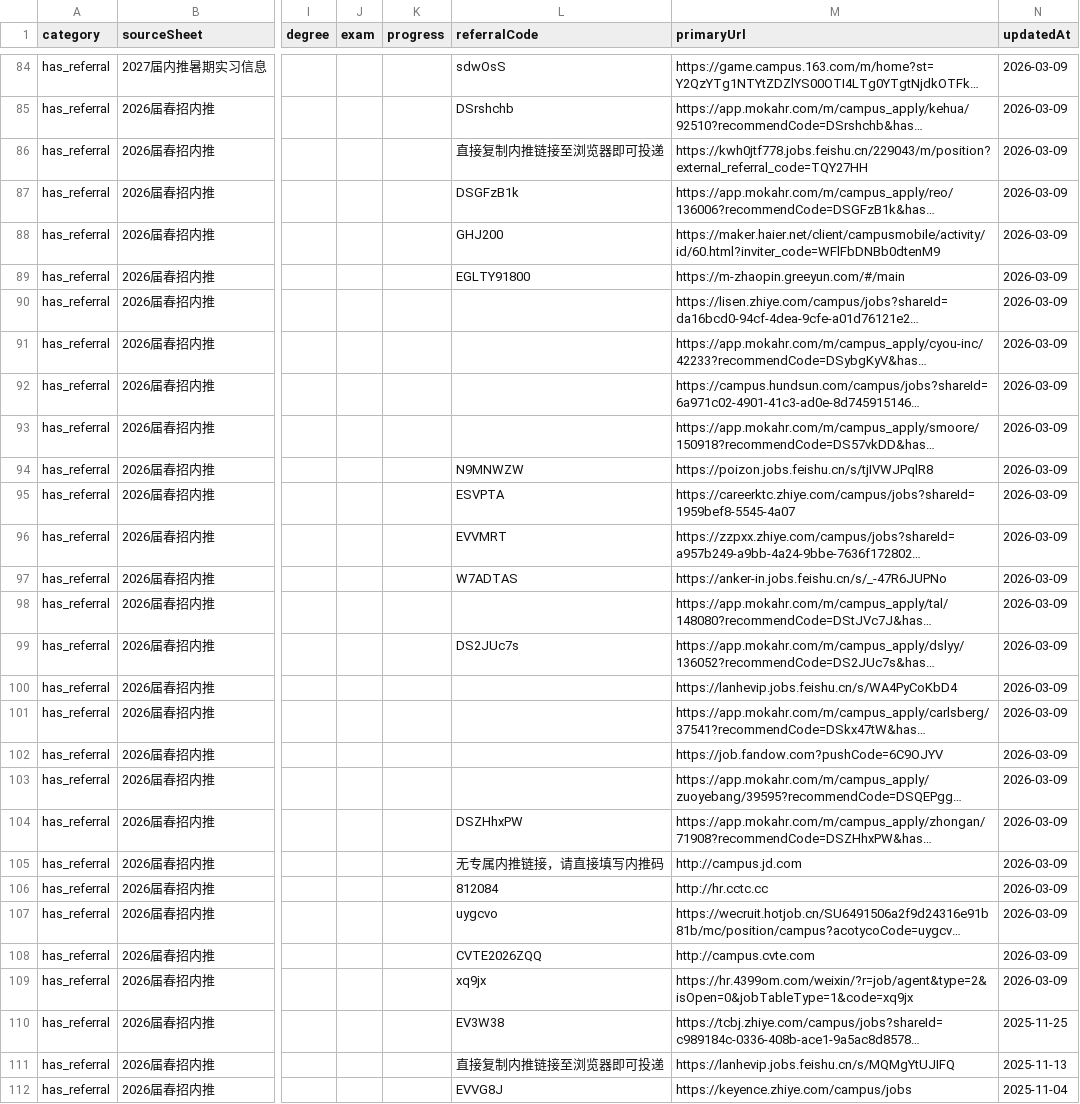
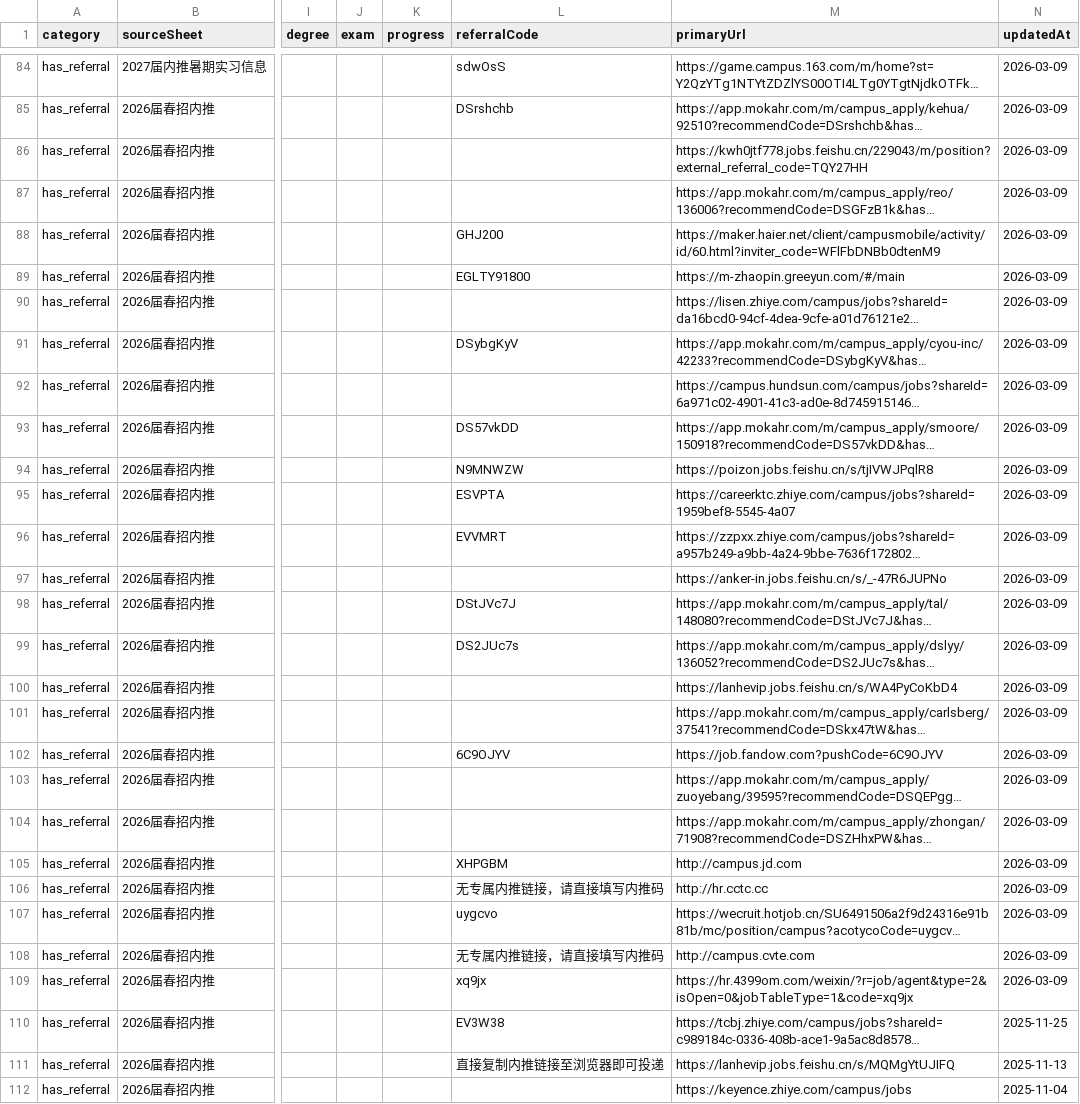
Before and after one commit to ChangMingChao/job-card-collection, a CSV file: jobs.csv, drawn as a sheet; only a part is shown, gaps mark what is left out; long unchanged cells end in …; the diff covers the shown part only; the diff names each change by its address in the sheet, - before the commit and + after, or states it on an @@ line.

```diff
--- a/jobs.csv
+++ b/jobs.csv
-L86 (referralCode): 直接复制内推链接至浏览器即可投递
+L86 (referralCode): (empty)
-L87 (referralCode): DSGFzB1k
+L87 (referralCode): (empty)
-L91 (referralCode): (empty)
+L91 (referralCode): DSybgKyV
-L93 (referralCode): (empty)
+L93 (referralCode): DS57vkDD
-L97 (referralCode): W7ADTAS
+L97 (referralCode): (empty)
-L98 (referralCode): (empty)
+L98 (referralCode): DStJVc7J
-L102 (referralCode): (empty)
+L102 (referralCode): 6C9OJYV
-L104 (referralCode): DSZHhxPW
+L104 (referralCode): (empty)
-L105 (referralCode): 无专属内推链接，请直接填写内推码
+L105 (referralCode): XHPGBM
-L106 (referralCode): 812084
+L106 (referralCode): 无专属内推链接，请直接填写内推码
-L108 (referralCode): CVTE2026ZQQ
+L108 (referralCode): 无专属内推链接，请直接填写内推码
-L112 (referralCode): EVVG8J
+L112 (referralCode): (empty)
```
Also changed, not shown: 63 edited cells elsewhere in this file, 1 other file.
